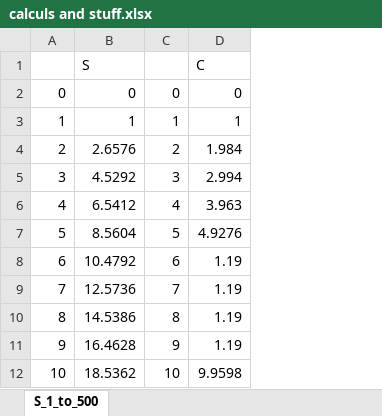
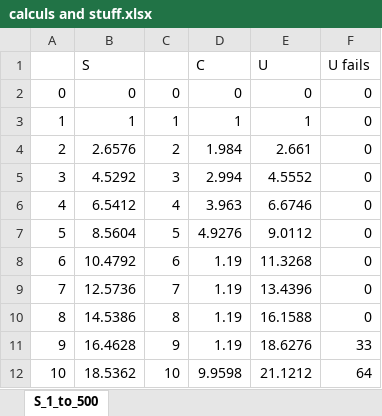
Before and after one commit to Flexonze/Simulation_Marche_Aleatoire, an Excel workbook: calculs and stuff.xlsx, sheet S_1_to_500, drawn as a sheet; only a part is shown; values as stored, in another font and other column widths than the file's, no borders; charts and pictures not drawn; the diff names each change by its address in the sheet, - before the commit and + after, or states it on an @@ line.

```diff
--- a/calculs and stuff.xlsx (sheet S_1_to_500)
+++ b/calculs and stuff.xlsx (sheet S_1_to_500)
+column E (U), rows 2-12: 0 | 1 | 2.661 | 4.5552 | 6.6746 | 9.0112 | 11.3268 | 13.4396 | 16.1588 | 18.6276 | 21.1212
+column F (U fails), rows 2-12: 0 | 0 | 0 | 0 | 0 | 0 | 0 | 0 | 0 | 33 | 64
```
Also changed, not shown: charts or pictures, 5 other files.
